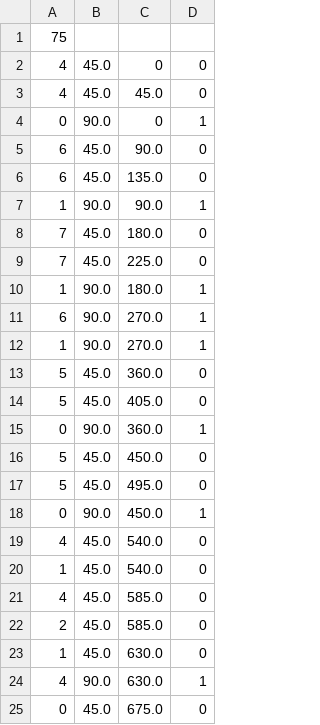
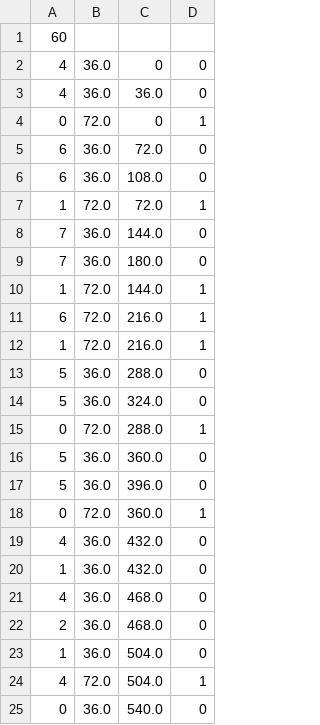
Before and after one commit to legitminh/musicGame, a CSV file: Assets/MachineNotes/Twinkle Twinkle Little Star.csv, drawn as a sheet; only a part is shown; the diff covers the shown part only.

```diff
--- a/Assets/MachineNotes/Twinkle Twinkle Little Star.csv
+++ b/Assets/MachineNotes/Twinkle Twinkle Little Star.csv
@@ -1,25 +1,25 @@
-75
-4,45.0,0,0
-4,45.0,45.0,0
-0,90.0,0,1
-6,45.0,90.0,0
-6,45.0,135.0,0
-1,90.0,90.0,1
-7,45.0,180.0,0
-7,45.0,225.0,0
-1,90.0,180.0,1
-6,90.0,270.0,1
-1,90.0,270.0,1
-5,45.0,360.0,0
-5,45.0,405.0,0
-0,90.0,360.0,1
-5,45.0,450.0,0
-5,45.0,495.0,0
-0,90.0,450.0,1
-4,45.0,540.0,0
-1,45.0,540.0,0
-4,45.0,585.0,0
-2,45.0,585.0,0
-1,45.0,630.0,0
-4,90.0,630.0,1
-0,45.0,675.0,0
+60
+4,36.0,0,0
+4,36.0,36.0,0
+0,72.0,0,1
+6,36.0,72.0,0
+6,36.0,108.0,0
+1,72.0,72.0,1
+7,36.0,144.0,0
+7,36.0,180.0,0
+1,72.0,144.0,1
+6,72.0,216.0,1
+1,72.0,216.0,1
+5,36.0,288.0,0
+5,36.0,324.0,0
+0,72.0,288.0,1
+5,36.0,360.0,0
+5,36.0,396.0,0
+0,72.0,360.0,1
+4,36.0,432.0,0
+1,36.0,432.0,0
+4,36.0,468.0,0
+2,36.0,468.0,0
+1,36.0,504.0,0
+4,72.0,504.0,1
+0,36.0,540.0,0
```
Also changed, not shown: 90 edited cells elsewhere in this file, Assets/MachineNotes/Fur Elise.csv, Assets/MachineNotes/Happy Birthday.csv, 4 other files.
